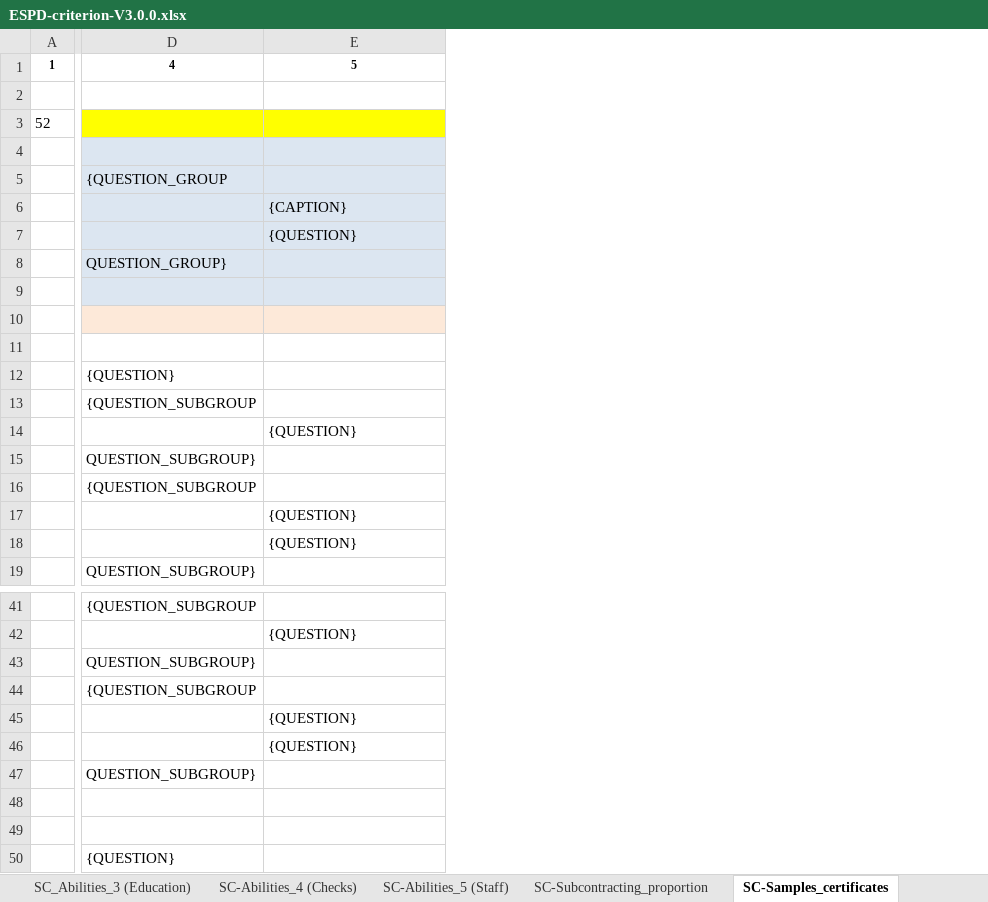
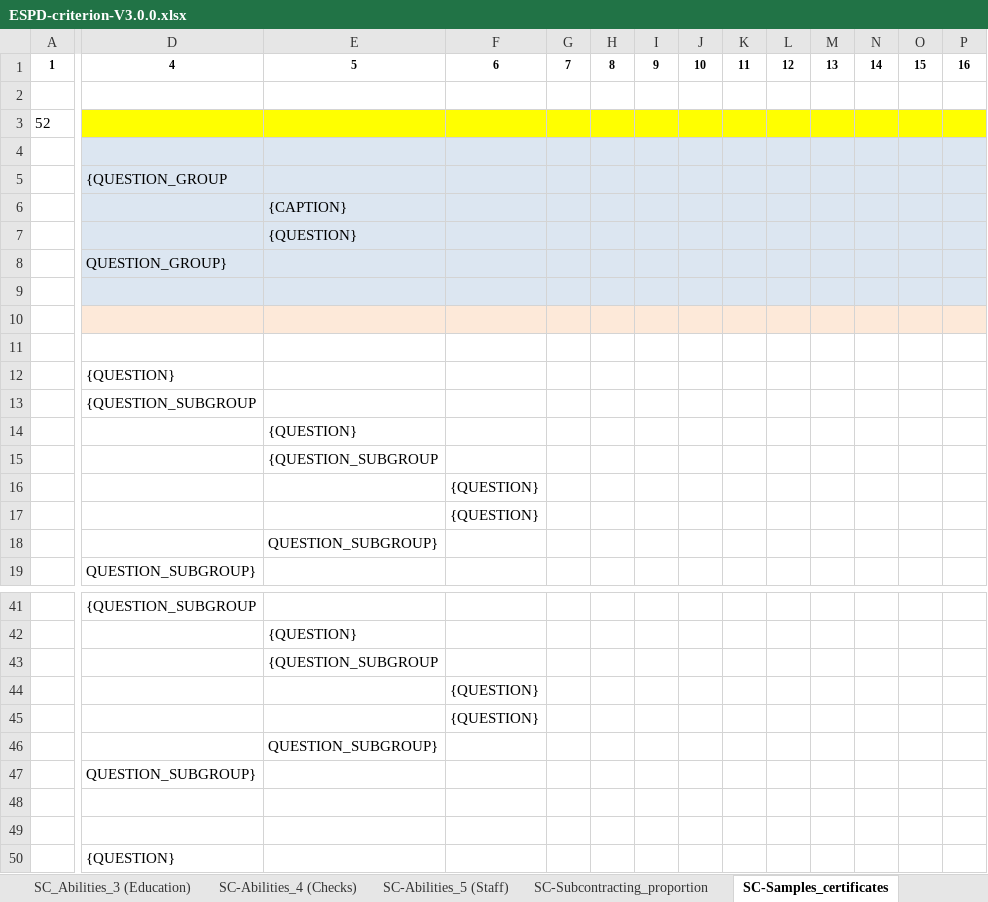
Before and after one commit to OP-TED/ESPD-EDM, an Excel workbook: docs/src/main/asciidoc/dist/cl/xlsx/ESPD-criterion-V3.0.0.xlsx, sheet SC-Samples_certificates, drawn as a sheet; only a part is shown, gaps mark what is left out; values as stored, in another font and other column widths than the file's, no borders; removed rows and columns are numbered as before the commit, all else as after; rows hold the shown columns only; the diff names each change by its address in the sheet, - before the commit and + after, or states it on an @@ line.

```diff
--- a/docs/src/main/asciidoc/dist/cl/xlsx/ESPD-criterion-V3.0.0.xlsx (sheet SC-Samples_certificates)
+++ b/docs/src/main/asciidoc/dist/cl/xlsx/ESPD-criterion-V3.0.0.xlsx (sheet SC-Samples_certificates)
@@ column F unhidden, rows 1-17: 6 |  |  |  |  |  |  |  |  |  |  |  |  |  |  | {QUESTION} | {QUESTION}; rows 44-45: {QUESTION} | {QUESTION} @@
@@ column G unhidden, row 1: 7 @@
@@ column H unhidden, row 1: 8 @@
@@ column I unhidden, row 1: 9 @@
@@ column J unhidden, row 1: 10 @@
@@ column K unhidden, row 1: 11 @@
@@ column L unhidden, row 1: 12 @@
@@ column M unhidden, row 1: 13 @@
@@ column N unhidden, row 1: 14 @@
@@ column O unhidden, row 1: 15 @@
@@ column P unhidden, row 1: 16 @@
-row 15:  | QUESTION_SUBGROUP}
-D15: {QUESTION_SUBGROUP
+D15: (empty)
-E15: (empty)
+E15: {QUESTION_SUBGROUP
-E16:E17: {QUESTION}
+E16:E17: (empty)
+row 18:  |  | QUESTION_SUBGROUP}
-row 43:  | QUESTION_SUBGROUP}
-D43: {QUESTION_SUBGROUP
+D43: (empty)
-E43: (empty)
+E43: {QUESTION_SUBGROUP
-E44:E45: {QUESTION}
+E44:E45: (empty)
+row 46:  |  | QUESTION_SUBGROUP}
```
Also changed, not shown: sheet SC-Abilities_4 (Checks), sheet SC-Abilities_5 (Staff), sheet SC-Financial_ratios, sheet SC-General_Yearly_Turnover, sheet SC-General_Average_Turnover, sheet SC-Specific_Average_Turnover, 9 more sheets, 13 other files.
